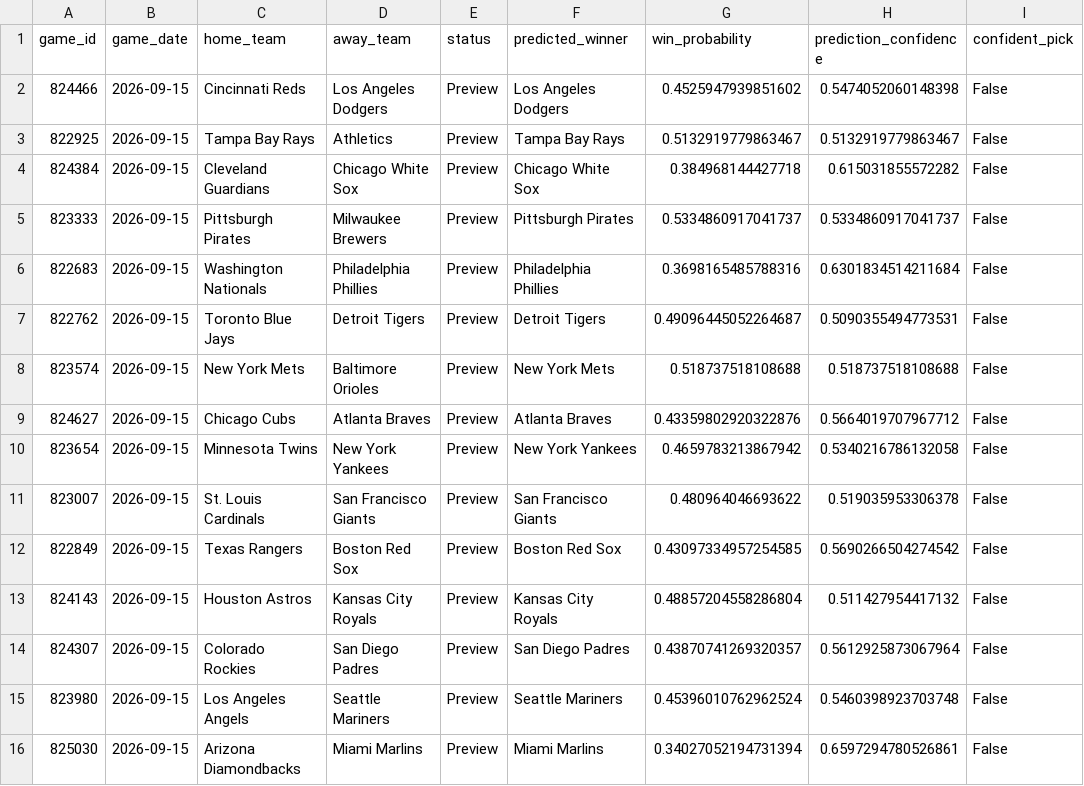
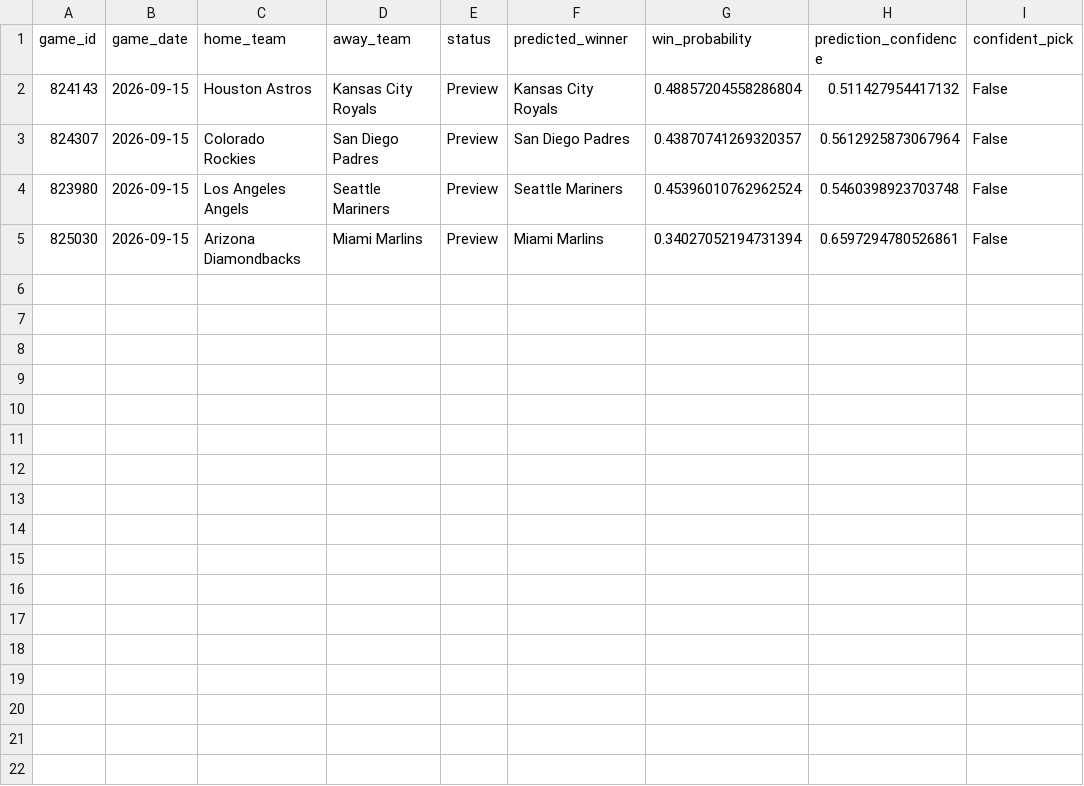
Before and after one commit to ByteLogic214/MLB-2026-Predictions, a CSV file: data/processed/predictions_final.csv, drawn as a sheet.

Commit message:
Predictions update [skip ci]

```diff
--- a/data/processed/predictions_final.csv
+++ b/data/processed/predictions_final.csv
@@ -1,13 +1,2 @@
 game_id,game_date,home_team,away_team,status,predicted_winner,win_probability,prediction_confidence,confident_pick
-824466,2026-09-15,Cincinnati Reds,Los Angeles Dodgers,Preview,Los Angeles Dodgers,0.4525947939851602,0.5474052060148398,False
-822925,2026-09-15,Tampa Bay Rays,Athletics,Preview,Tampa Bay Rays,0.5132919779863467,0.5132919779863467,False
-824384,2026-09-15,Cleveland Guardians,Chicago White Sox,Preview,Chicago White Sox,0.384968144427718,0.615031855572282,False
-823333,2026-09-15,Pittsburgh Pirates,Milwaukee Brewers,Preview,Pittsburgh Pirates,0.5334860917041737,0.5334860917041737,False
-822683,2026-09-15,Washington Nationals,Philadelphia Phillies,Preview,Philadelphia Phillies,0.3698165485788316,0.6301834514211684,False
-822762,2026-09-15,Toronto Blue Jays,Detroit Tigers,Preview,Detroit Tigers,0.49096445052264687,0.5090355494773531,False
-823574,2026-09-15,New York Mets,Baltimore Orioles,Preview,New York Mets,0.518737518108688,0.518737518108688,False
-824627,2026-09-15,Chicago Cubs,Atlanta Braves,Preview,Atlanta Braves,0.43359802920322876,0.5664019707967712,False
-823654,2026-09-15,Minnesota Twins,New York Yankees,Preview,New York Yankees,0.4659783213867942,0.5340216786132058,False
-823007,2026-09-15,St. Louis Cardinals,San Francisco Giants,Preview,San Francisco Giants,0.480964046693622,0.519035953306378,False
-822849,2026-09-15,Texas Rangers,Boston Red Sox,Preview,Boston Red Sox,0.43097334957254585,0.5690266504274542,False
 824143,2026-09-15,Houston Astros,Kansas City Royals,Preview,Kansas City Royals,0.48857204558286804,0.511427954417132,False
```
